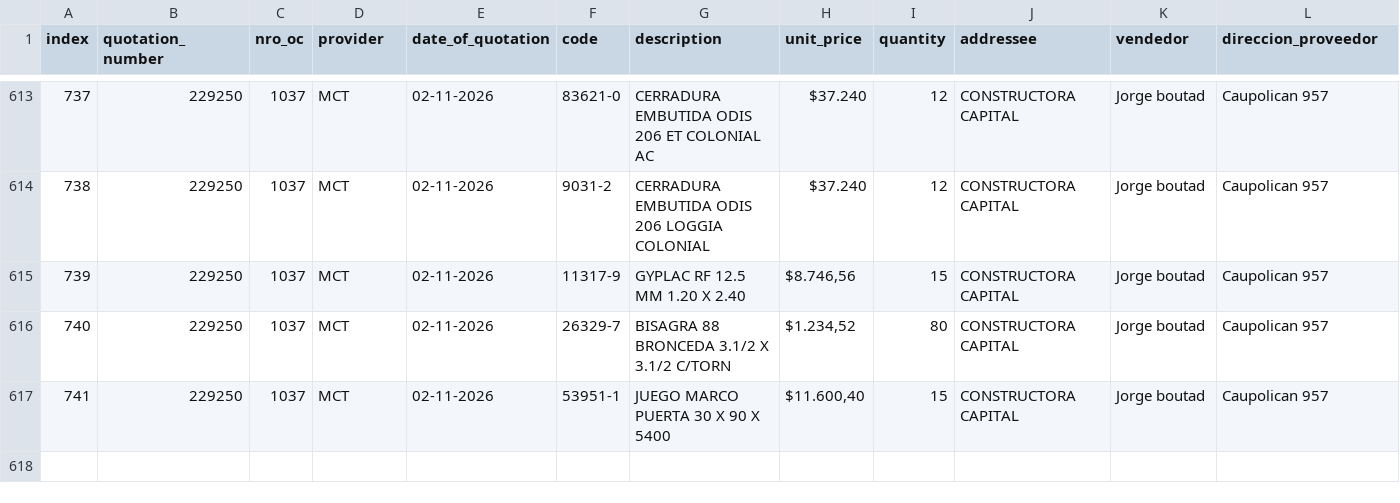
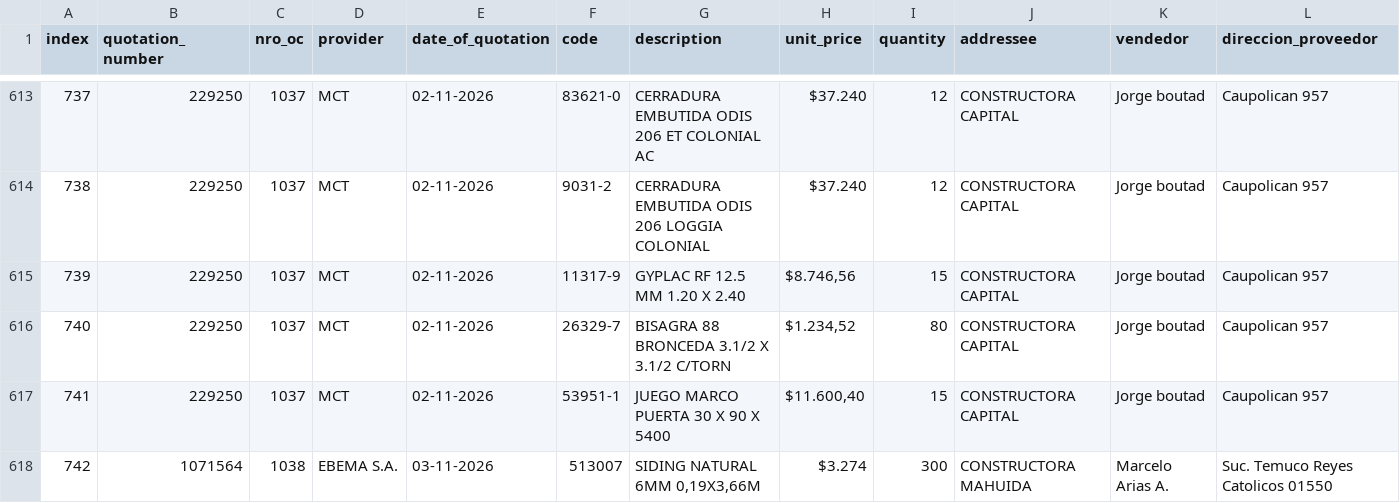
Before and after one commit to Fitzy5/ordencomprahtml, a CSV file: oc_claude/registry.csv, drawn as a sheet; only a part is shown, gaps mark what is left out; rows hold the shown columns only; the diff names each change by its address in the sheet, - before the commit and + after, or states it on an @@ line.

```diff
--- a/oc_claude/registry.csv
+++ b/oc_claude/registry.csv
+row 618: 742 | 1071564 | 1038 | EBEMA S.A. | 03-11-2026 | 513007 | SIDING NATURAL 6MM 0,19X3,66M | $3.274 | 300 | CONSTRUCTORA MAHUIDA | Marcelo Arias A. | Suc. Temuco Reyes Catolicos 01550
```
Also changed, not shown: 1 other file.
